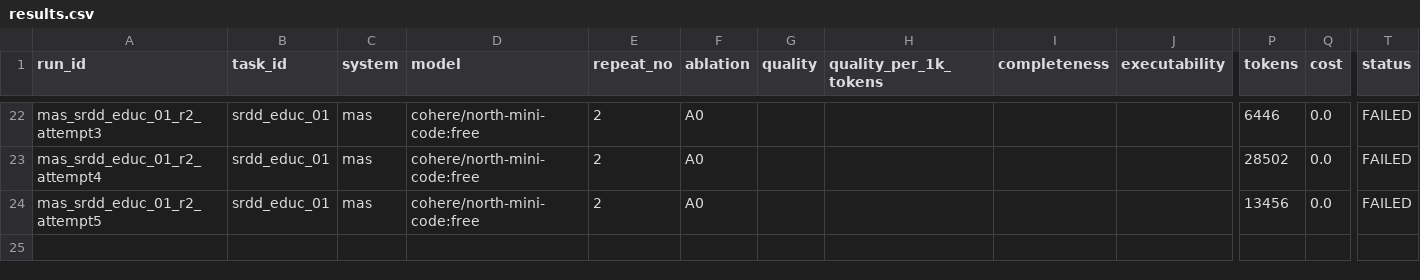
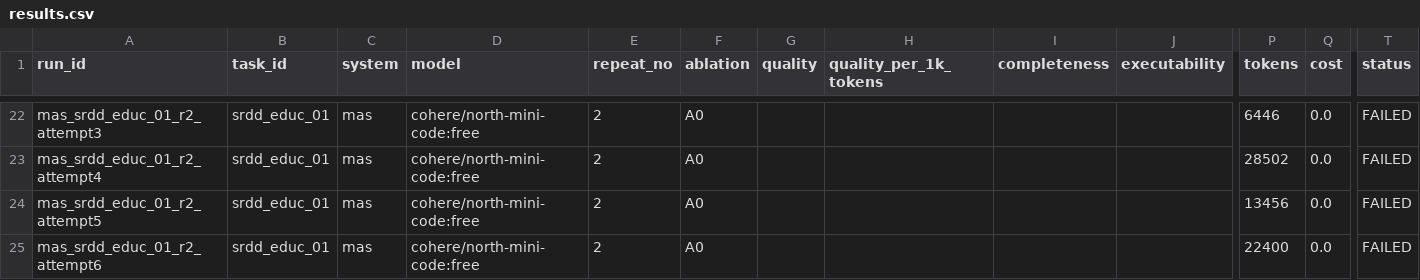
Before and after one commit to Varshith-092006/MAS, a CSV file: results.csv, drawn as a sheet; only a part is shown, gaps mark what is left out; rows hold the shown columns only; the diff names each change by its address in the sheet, - before the commit and + after, or states it on an @@ line.

Commit message:
chore(eval): preserve Attempt 6 failure diagnostics in manifest and ledger

```diff
--- a/results.csv
+++ b/results.csv
+row 25: mas_srdd_educ_01_r2_attempt6 | srdd_educ_01 | mas | cohere/north-mini-code:free | 2 | A0 |  |  |  |  | 22400 | 0.0 | FAILED
```
Also changed, not shown: 2 other files.
